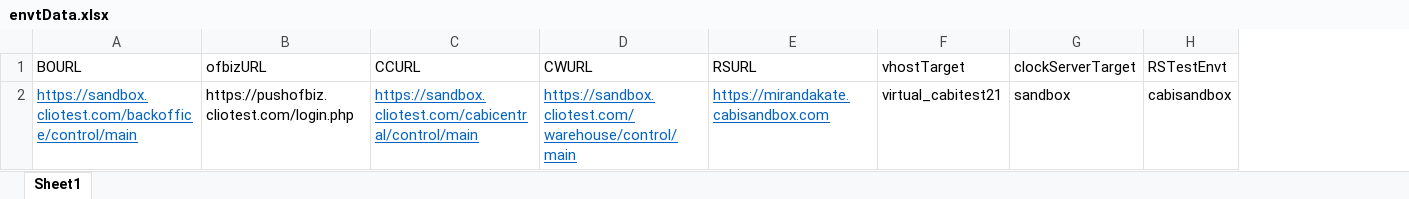
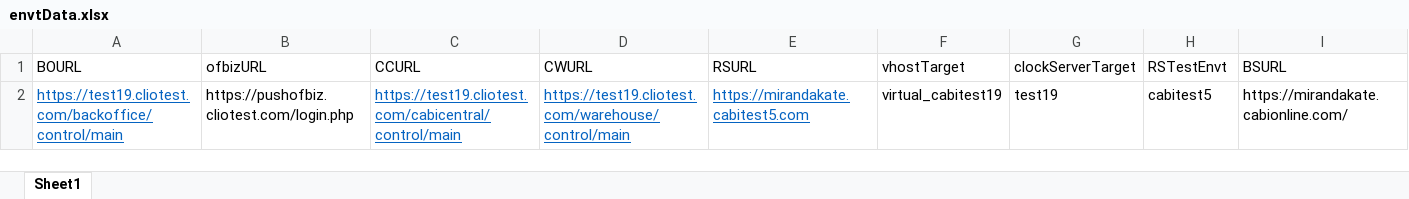
Before and after one commit to vishallamba25/cabi, an Excel workbook: KatalonProjects/envtData.xlsx, sheet Sheet1, drawn as a sheet; values as stored, in another font and other column widths than the file's, no borders; the diff names each change by its address in the sheet, - before the commit and + after, or states it on an @@ line.

```diff
--- a/KatalonProjects/envtData.xlsx (sheet Sheet1)
+++ b/KatalonProjects/envtData.xlsx (sheet Sheet1)
+column I (BSURL), row 2: https://mirandakate.cabionline.com/
-A2 (BOURL): https://sandbox.cliotest.com/backoffice/control/main
+A2 (BOURL): https://test19.cliotest.com/backoffice/control/main
-C2 (CCURL): https://sandbox.cliotest.com/cabicentral/control/main
+C2 (CCURL): https://test19.cliotest.com/cabicentral/control/main
-D2 (CWURL): https://sandbox.cliotest.com/warehouse/control/main
+D2 (CWURL): https://test19.cliotest.com/warehouse/control/main
-E2 (RSURL): https://mirandakate.cabisandbox.com
+E2 (RSURL): https://mirandakate.cabitest5.com
-F2 (vhostTarget): virtual_cabitest21
+F2 (vhostTarget): virtual_cabitest19
-G2 (clockServerTarget): sandbox
+G2 (clockServerTarget): test19
-H2 (RSTestEnvt): cabisandbox
+H2 (RSTestEnvt): cabitest5
```
Also changed, not shown: 9 other files.
